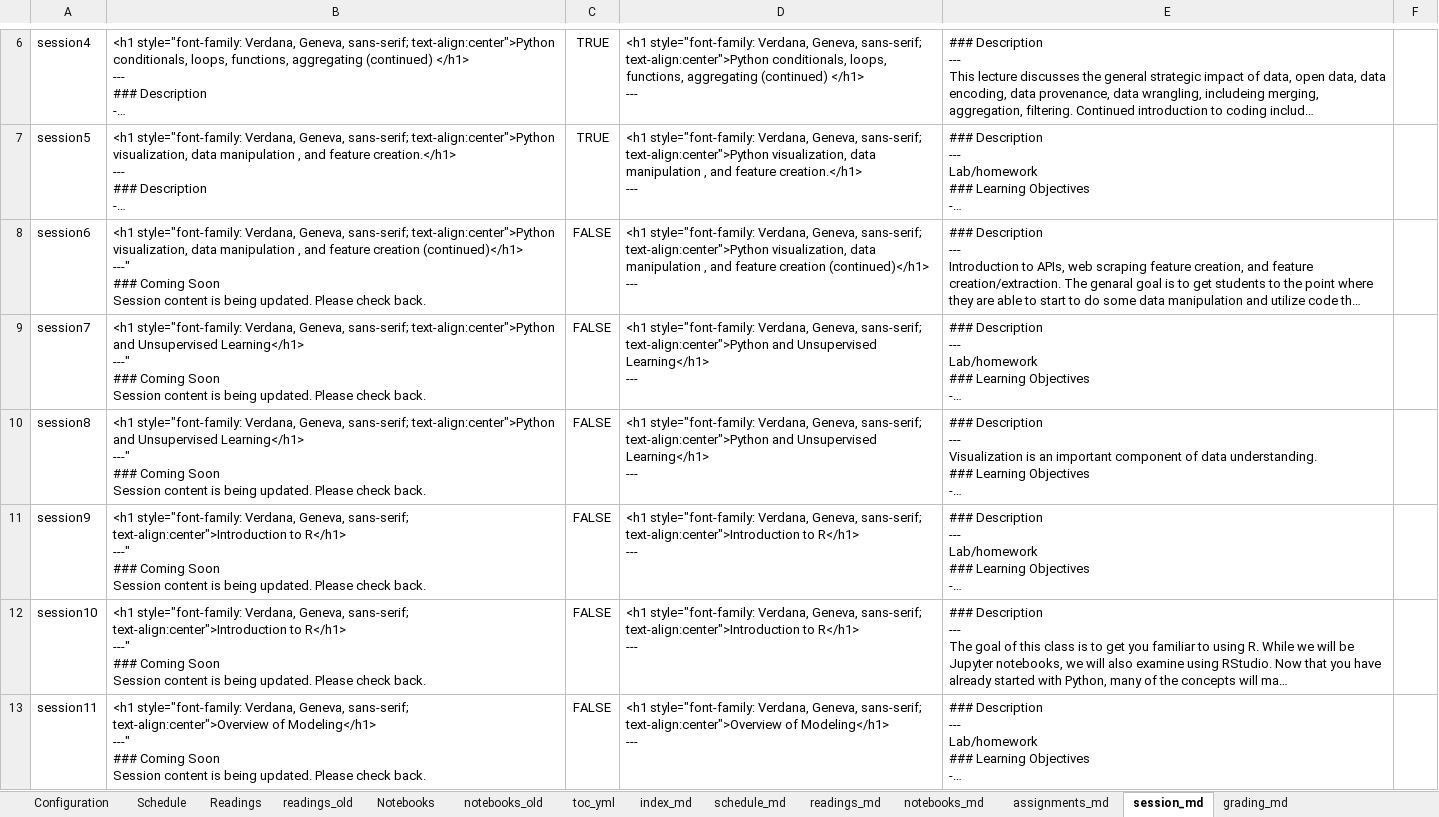
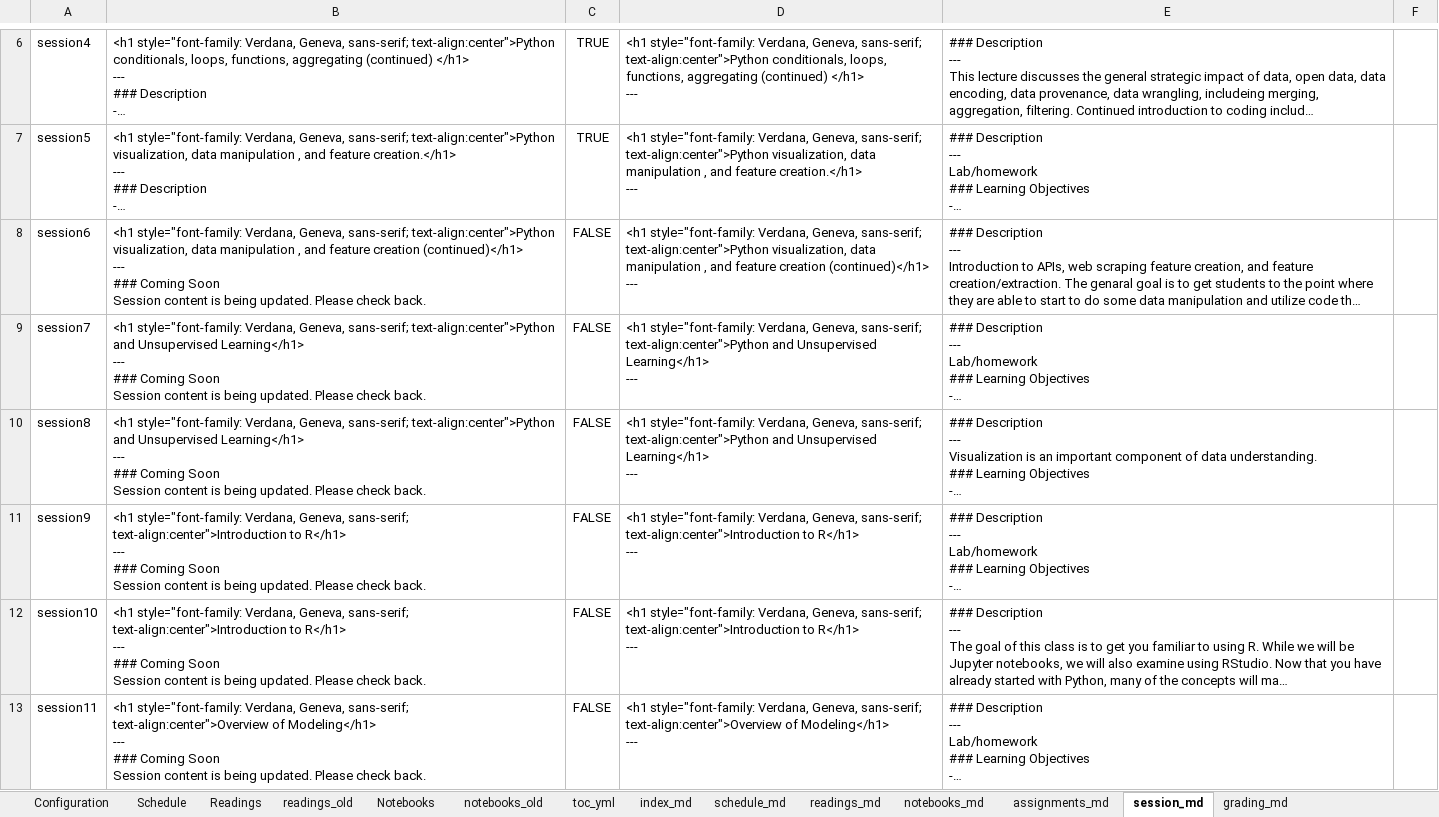
Before and after one commit to RPI-DATA/course-intro-ml-app, an Excel workbook: book.xlsx, sheet session_md, drawn as a sheet; only a part is shown, gaps mark what is left out; long unchanged cells end in …; values as stored, in another font and other column widths than the file's, no borders; ↵ is a line break in a cell; the diff covers the shown part only; the diff names each change by its address in the sheet, - before the commit and + after, or states it on an @@ line.

```diff
--- a/book.xlsx (sheet session_md)
+++ b/book.xlsx (sheet session_md)
-B8: …creation (continued)</h1> ↵ ---" ↵ ### Coming…
+B8: …creation (continued)</h1> ↵ --- ↵ ### Coming…
-B9:B10: …Unsupervised Learning</h1> ↵ ---" ↵ ### Coming…
+B9:B10: …Unsupervised Learning</h1> ↵ --- ↵ ### Coming…
-B11:B12: …to R</h1> ↵ ---" ↵ ### Coming…
+B11:B12: …to R</h1> ↵ --- ↵ ### Coming…
-B13: …of Modeling</h1> ↵ ---" ↵ ### Coming…
+B13: …of Modeling</h1> ↵ --- ↵ ### Coming…
```
Also changed, not shown: 18 edited cells elsewhere in this sheet, sheet toc_yml, sheet Configuration, 47 other files.
